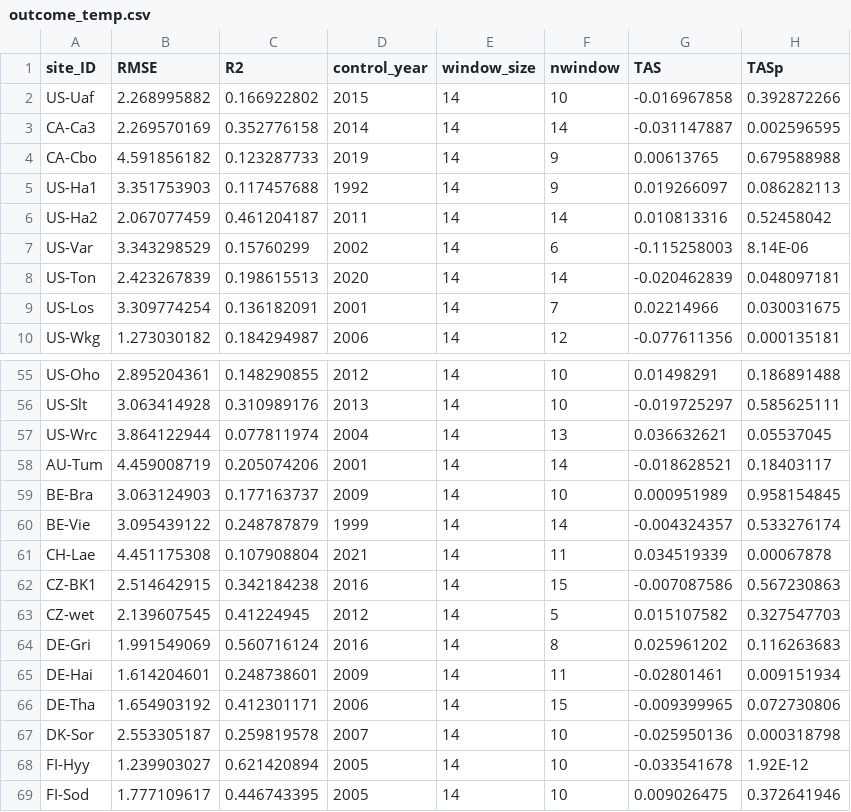
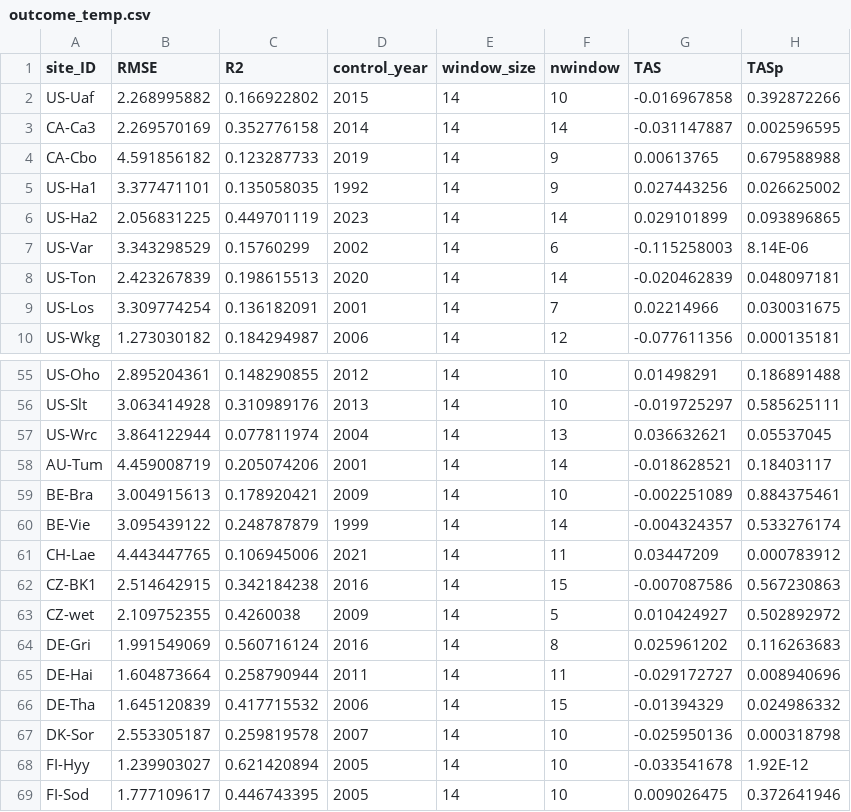
Before and after one commit to jnawang/thermal_acclimation_in_ecosystem_respiration, a CSV file: data/outcome_temp.csv, drawn as a sheet; only a part is shown, gaps mark what is left out; the diff covers the shown part only.

```diff
--- a/data/outcome_temp.csv
+++ b/data/outcome_temp.csv
@@ -4,4 +4,4 @@ CA-Ca3,2.269570169,0.352776158,2014,14,14,-0.031147887,0.002596595
 CA-Cbo,4.591856182,0.123287733,2019,14,9,0.00613765,0.679588988
-US-Ha1,3.351753903,0.117457688,1992,14,9,0.019266097,0.086282113
-US-Ha2,2.067077459,0.461204187,2011,14,14,0.010813316,0.52458042
+US-Ha1,3.377471101,0.135058035,1992,14,9,0.027443256,0.026625002
+US-Ha2,2.056831225,0.449701119,2023,14,14,0.029101899,0.093896865
 US-Var,3.343298529,0.15760299,2002,14,6,-0.115258003,8.14E-06
@@ -58,10 +58,10 @@ US-Wrc,3.864122944,0.077811974,2004,14,13,0.036632621,0.05537045
 AU-Tum,4.459008719,0.205074206,2001,14,14,-0.018628521,0.18403117
-BE-Bra,3.063124903,0.177163737,2009,14,10,0.000951989,0.958154845
+BE-Bra,3.004915613,0.178920421,2009,14,10,-0.002251089,0.884375461
 BE-Vie,3.095439122,0.248787879,1999,14,14,-0.004324357,0.533276174
-CH-Lae,4.451175308,0.107908804,2021,14,11,0.034519339,0.00067878
+CH-Lae,4.443447765,0.106945006,2021,14,11,0.03447209,0.000783912
 CZ-BK1,2.514642915,0.342184238,2016,14,15,-0.007087586,0.567230863
-CZ-wet,2.139607545,0.41224945,2012,14,5,0.015107582,0.327547703
+CZ-wet,2.109752355,0.4260038,2009,14,5,0.010424927,0.502892972
 DE-Gri,1.991549069,0.560716124,2016,14,8,0.025961202,0.116263683
-DE-Hai,1.614204601,0.248738601,2009,14,11,-0.02801461,0.009151934
-DE-Tha,1.654903192,0.412301171,2006,14,15,-0.009399965,0.072730806
+DE-Hai,1.604873664,0.258790944,2011,14,11,-0.029172727,0.008940696
+DE-Tha,1.645120839,0.417715532,2006,14,15,-0.01394329,0.024986332
 DK-Sor,2.553305187,0.259819578,2007,14,10,-0.025950136,0.000318798
```
Also changed, not shown: 36 edited cells elsewhere in this file, data/acclimation_data.csv, data/growing_season_feature_EuropFlux.csv, 12 other files.
